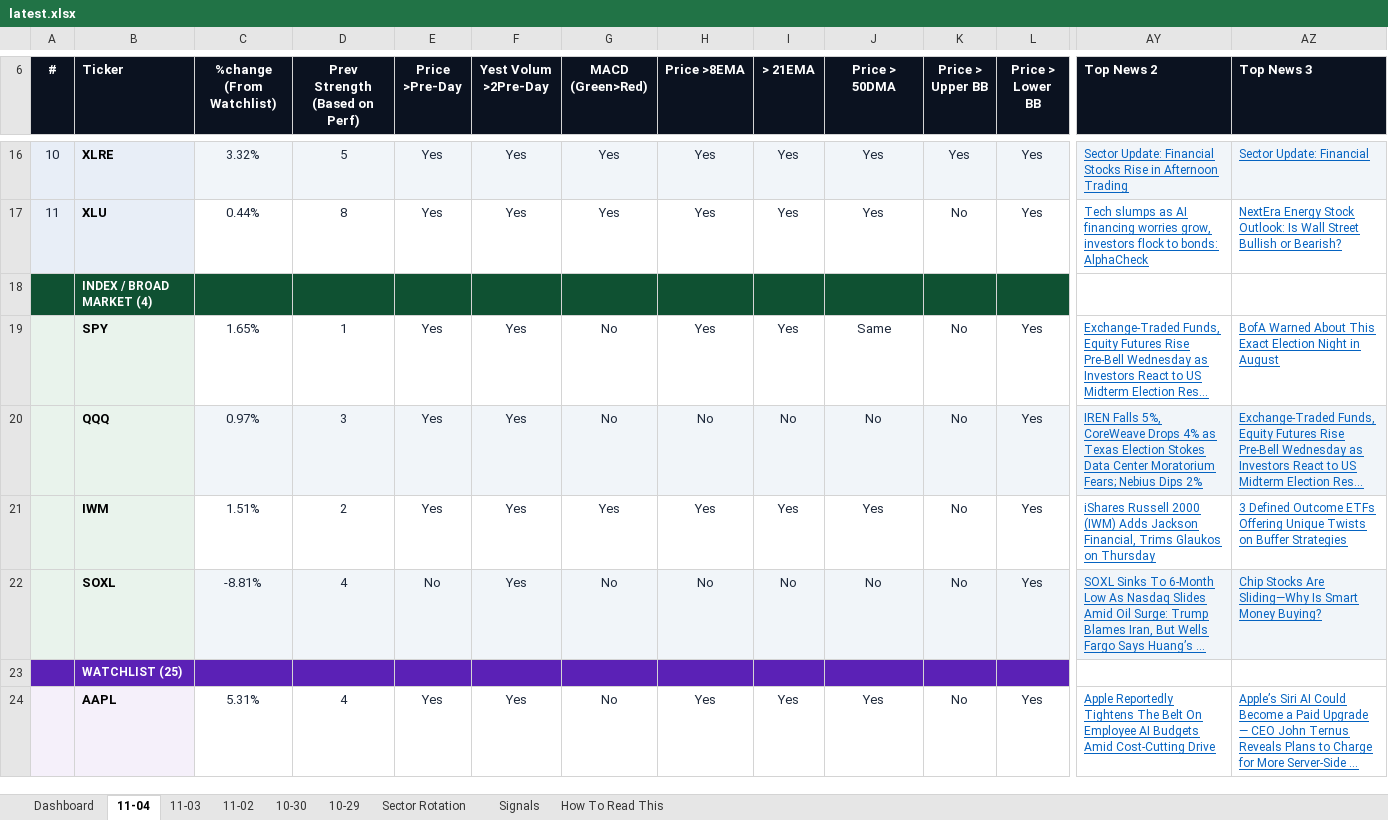
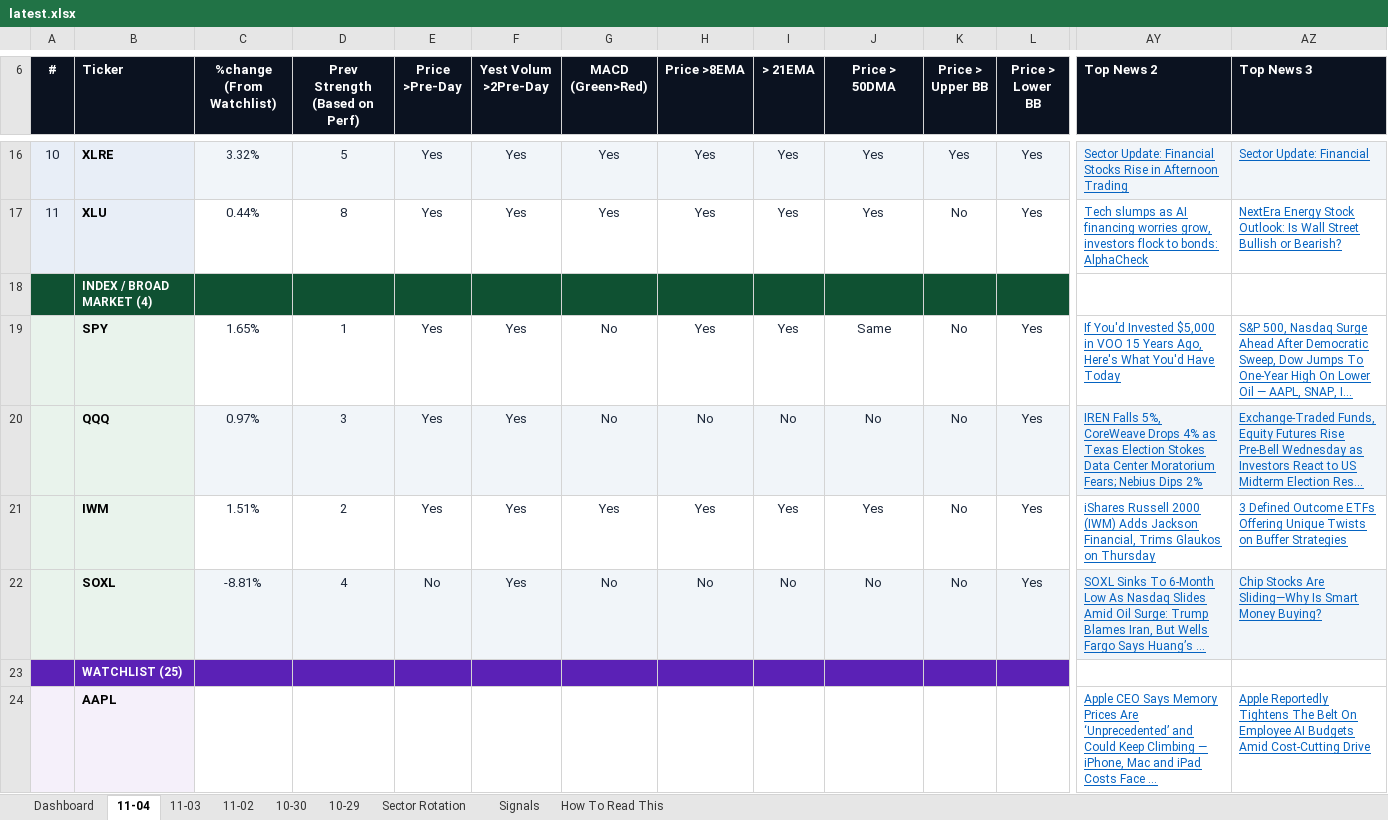
Before and after one commit to GeoWizard4645/Stock-Analysis-for-my-Grandpa, an Excel workbook: docs/data/latest.xlsx, sheet 11-04, drawn as a sheet; only a part is shown, gaps mark what is left out; values as stored, in another font and other column widths than the file's, no borders; conditional formats not drawn; the diff covers the shown part only; the diff names each change by its address in the sheet, - before the commit and + after, or states it on an @@ line.

```diff
--- a/docs/data/latest.xlsx (sheet 11-04)
+++ b/docs/data/latest.xlsx (sheet 11-04)
-AY19 (Top News 2): Exchange-Traded Funds, Equity Futures Rise Pre-Bell Wednesday as Investors React to US Midterm Election Res...
+AY19 (Top News 2): If You'd Invested $5,000 in VOO 15 Years Ago, Here's What You'd Have Today
-AZ19 (Top News 3): BofA Warned About This Exact Election Night in August
+AZ19 (Top News 3): S&P 500, Nasdaq Surge Ahead After Democratic Sweep, Dow Jumps To One-Year High On Lower Oil — AAPL, SNAP, I...
-C24 (%change (From Watchlist)): 5.31%
+C24 (%change (From Watchlist)): (empty)
-D24 (Prev Strength (Based on Perf)): 4
+D24 (Prev Strength (Based on Perf)): (empty)
-E24 (Price >Pre-Day): Yes
+E24 (Price >Pre-Day): (empty)
-F24 (Yest Volum >2Pre-Day): Yes
+F24 (Yest Volum >2Pre-Day): (empty)
-G24 (MACD (Green>Red)): No
+G24 (MACD (Green>Red)): (empty)
-H24 (Price >8EMA): Yes
+H24 (Price >8EMA): (empty)
-I24 (> 21EMA): Yes
+I24 (> 21EMA): (empty)
-J24 (Price > 50DMA): Yes
+J24 (Price > 50DMA): (empty)
-K24 (Price > Upper BB): No
+K24 (Price > Upper BB): (empty)
-L24 (Price > Lower BB): Yes
+L24 (Price > Lower BB): (empty)
-AY24 (Top News 2): Apple Reportedly Tightens The Belt On Employee AI Budgets Amid Cost-Cutting Drive
+AY24 (Top News 2): Apple CEO Says Memory Prices Are ‘Unprecedented’ and Could Keep Climbing — iPhone, Mac and iPad Costs Face ...
-AZ24 (Top News 3): Apple’s Siri AI Could Become a Paid Upgrade — CEO John Ternus Reveals Plans to Charge for More Server-Side ...
+AZ24 (Top News 3): Apple Reportedly Tightens The Belt On Employee AI Budgets Amid Cost-Cutting Drive
```
Also changed, not shown: 100 edited cells elsewhere in this sheet, sheet 10-29, sheet 10-30, sheet Dashboard, sheet 11-02, sheet 11-03, sheet Signals, 1 other file.
